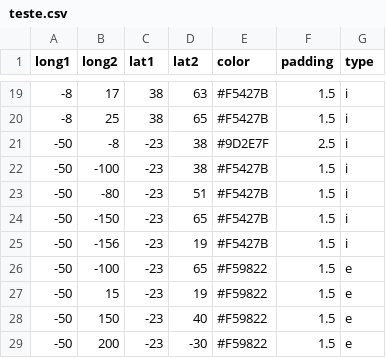
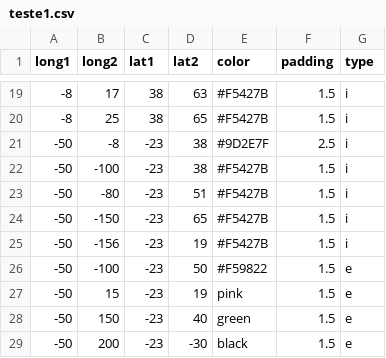
Before and after one commit to Geessyca/mapa-cda, a CSV file: teste1.csv (was teste.csv), drawn as a sheet; only a part is shown, gaps mark what is left out.

Commit message:
Update and rename teste.csv to teste1.csv

```diff
--- a/teste.csv
+++ b/teste1.csv
@@ -25,5 +25,5 @@ long1,long2,lat1,lat2,color,padding,type
 -50,-156, -23, 19,#F5427B,1.5,i
--50,-100, -23, 65,#F59822,1.5,e
--50,15, -23, 19,#F59822,1.5,e
--50,150, -23, 40,#F59822,1.5,e
--50,200, -23, -30,#F59822,1.5,e
+-50,-100, -23, 50,#F59822,1.5,e
+-50,15, -23, 19,pink,1.5,e
+-50,150, -23, 40,green,1.5,e
+-50,200, -23, -30,black,1.5,e
```
